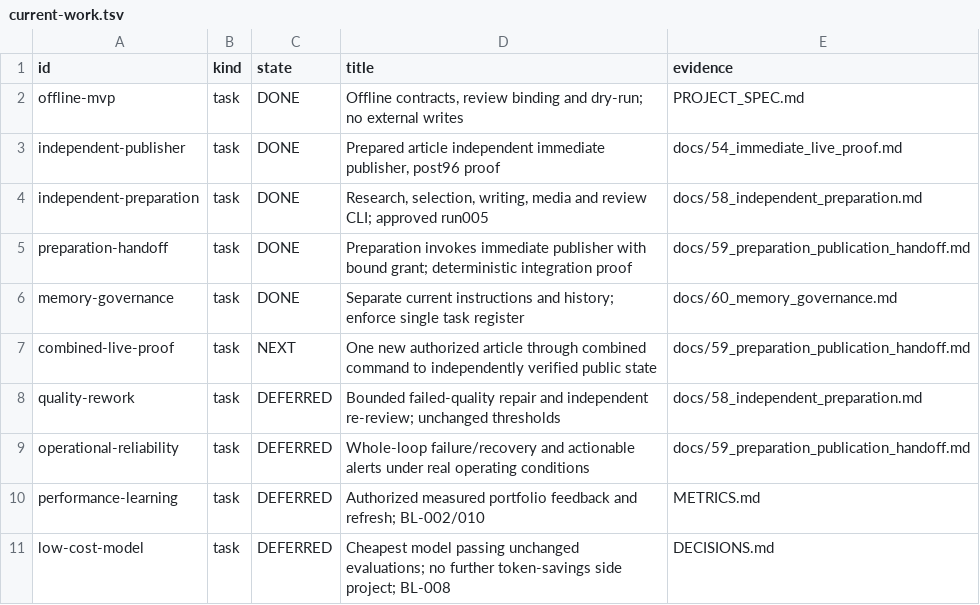
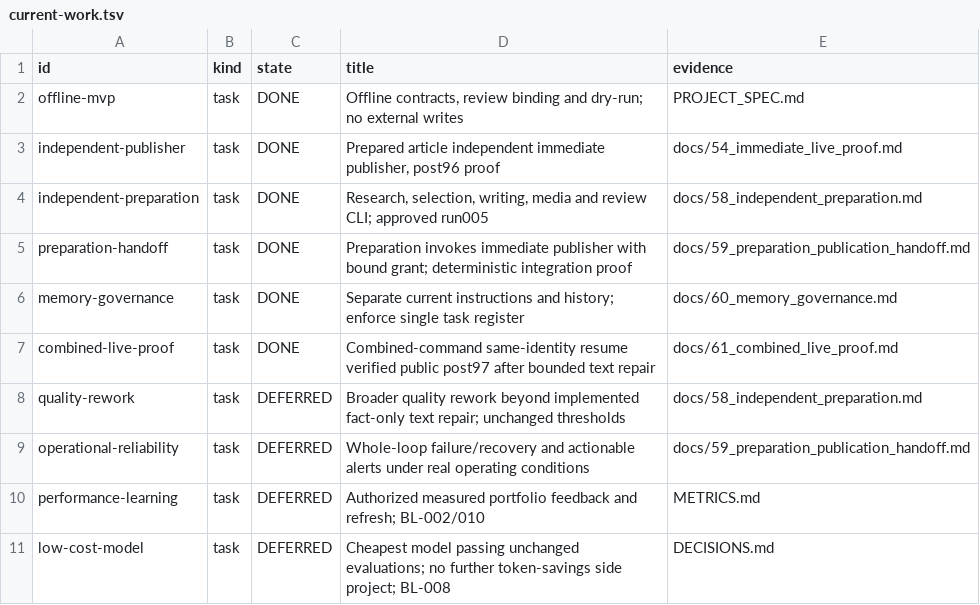
Before and after one commit to dokwanoh/TStory_Agent, a TSV file: contracts/current-work.tsv, drawn as a sheet; only a part is shown.

Commit message:
feat: repair factual drafts before verified combined publication

```diff
--- a/contracts/current-work.tsv
+++ b/contracts/current-work.tsv
@@ -6,4 +6,4 @@ preparation-handoff	task	DONE	Preparation invokes immediate publisher with bound
 memory-governance	task	DONE	Separate current instructions and history; enforce single task register	docs/60_memory_governance.md
-combined-live-proof	task	NEXT	One new authorized article through combined command to independently verified public state	docs/59_preparation_publication_handoff.md
-quality-rework	task	DEFERRED	Bounded failed-quality repair and independent re-review; unchanged thresholds	docs/58_independent_preparation.md
+combined-live-proof	task	DONE	Combined-command same-identity resume verified public post97 after bounded text repair	docs/61_combined_live_proof.md
+quality-rework	task	DEFERRED	Broader quality rework beyond implemented fact-only text repair; unchanged thresholds	docs/58_independent_preparation.md
 operational-reliability	task	DEFERRED	Whole-loop failure/recovery and actionable alerts under real operating conditions	docs/59_preparation_publication_handoff.md
```
Also changed, not shown: 11 other files.
